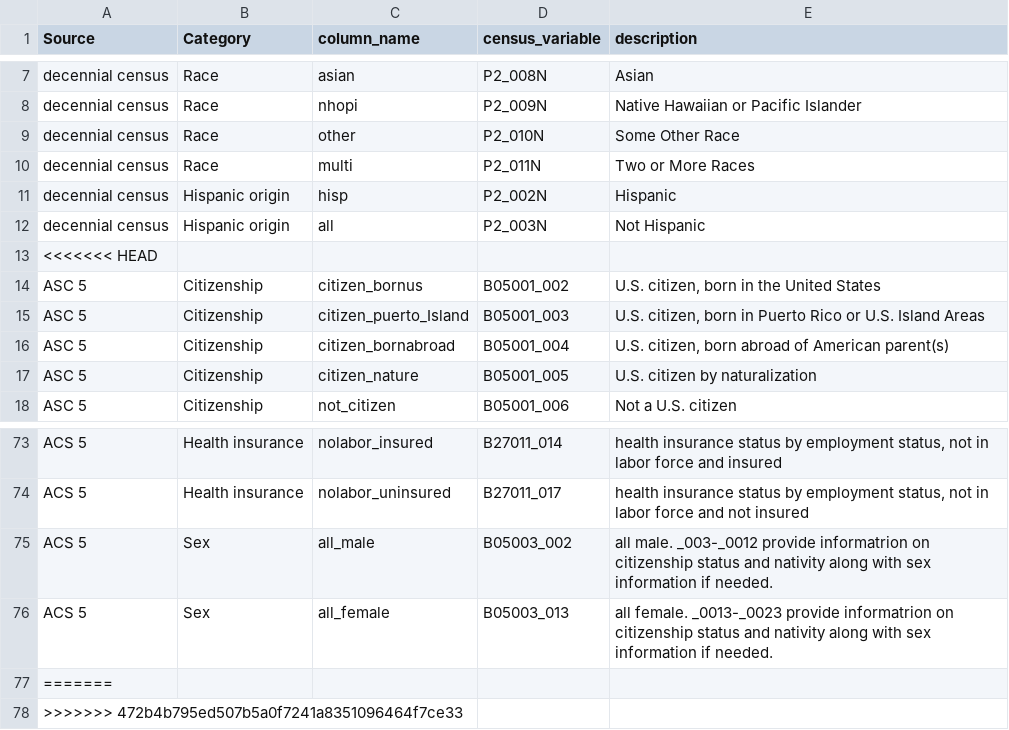
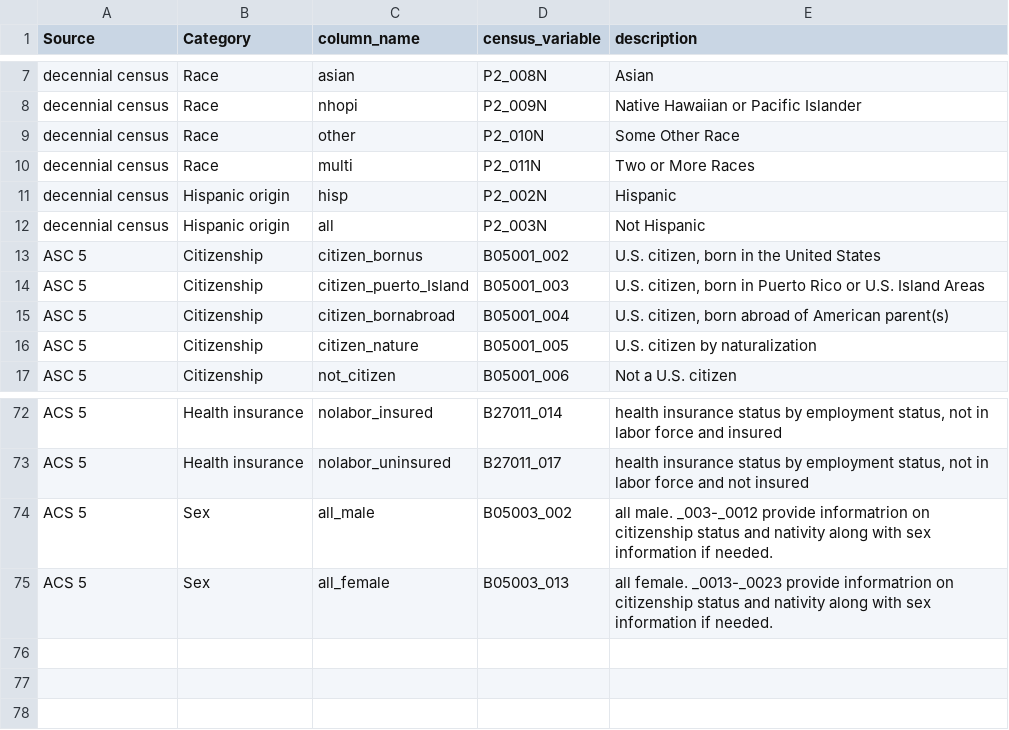
Before and after one commit to datalab-dev/graves-endocrine_surgeons, a CSV file: docs/census_variables.csv, drawn as a sheet; only a part is shown, gaps mark what is left out; the diff names each change by its address in the sheet, - before the commit and + after, or states it on an @@ line.

Commit message:
merging error left some marker on csv for the mergeing error, removed them.

```diff
--- a/docs/census_variables.csv
+++ b/docs/census_variables.csv
-row 13: <<<<<<< HEAD
-row 77: =======
-row 78: >>>>>>> 472b4b795ed507b5a0f7241a8351096464f7ce33
```
